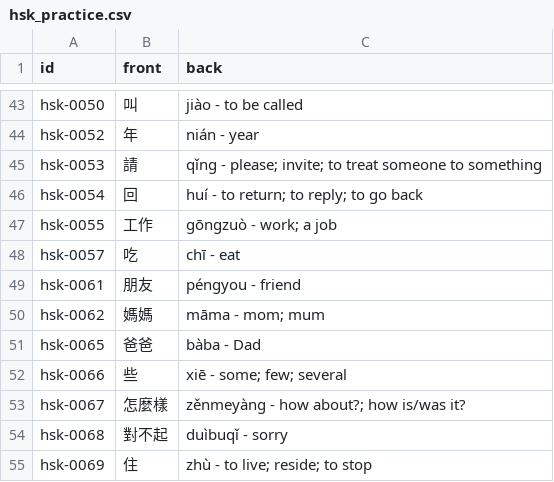
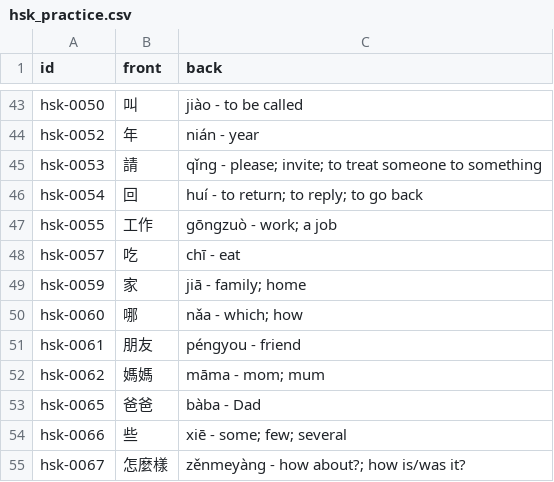
Before and after one commit to chiin/feeeed, a CSV file: hsk_practice.csv, drawn as a sheet; only a part is shown, gaps mark what is left out; the shorter side is filled out with more unchanged rows.

```diff
--- a/hsk_practice.csv
+++ b/hsk_practice.csv
@@ -48,2 +48,4 @@ hsk-0055,工作,gōngzuò - work; a job
 hsk-0057,吃,chī - eat
+hsk-0059,家,jiā - family; home
+hsk-0060,哪,nǎa - which; how
 hsk-0061,朋友,péngyou - friend
```
Also changed, not shown: 29 other files.
